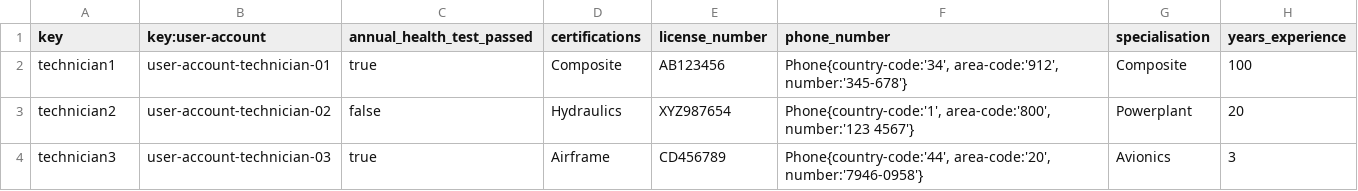
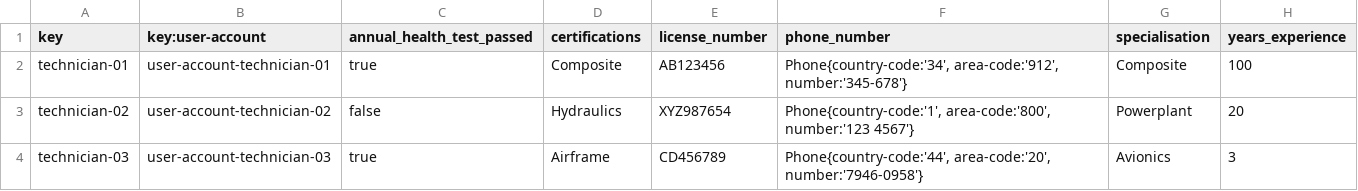
Before and after one commit to CarlosCerdaMorales/dp2-c1-034, a CSV file: src/main/resources/WEB-INF/data/sample/technician.csv, drawn as a sheet.

```diff
--- a/src/main/resources/WEB-INF/data/sample/technician.csv
+++ b/src/main/resources/WEB-INF/data/sample/technician.csv
@@ -1,4 +1,4 @@
 key,key:user-account,annual_health_test_passed,certifications,license_number,phone_number,specialisation,years_experience
-technician1,user-account-technician-01,true,Composite,AB123456,"Phone{country-code:'34', area-code:'912', number:'345-678'}",Composite,100
-technician2,user-account-technician-02,false,Hydraulics,XYZ987654,"Phone{country-code:'1', area-code:'800', number:'123 4567'}",Powerplant,20
-technician3,user-account-technician-03,true,Airframe,CD456789,"Phone{country-code:'44', area-code:'20', number:'7946-0958'}",Avionics,3
+technician-01,user-account-technician-01,true,Composite,AB123456,"Phone{country-code:'34', area-code:'912', number:'345-678'}",Composite,100
+technician-02,user-account-technician-02,false,Hydraulics,XYZ987654,"Phone{country-code:'1', area-code:'800', number:'123 4567'}",Powerplant,20
+technician-03,user-account-technician-03,true,Airframe,CD456789,"Phone{country-code:'44', area-code:'20', number:'7946-0958'}",Avionics,3
```
Also changed, not shown: src/main/resources/WEB-INF/data/sample/airline.csv, 2 other files.
